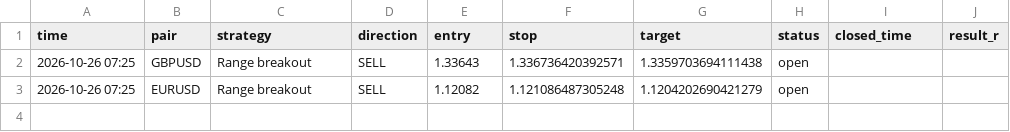
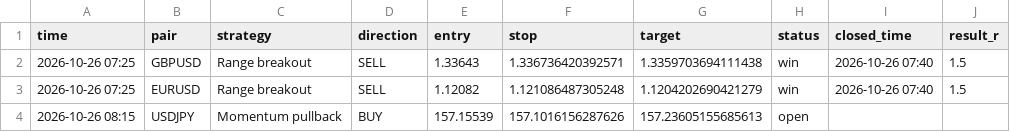
Before and after one commit to kelvinzone1-code/Forex-signals, a CSV file: signals.csv, drawn as a sheet.

Commit message:
Update signals

```diff
--- a/signals.csv
+++ b/signals.csv
@@ -1,3 +1,4 @@
 time,pair,strategy,direction,entry,stop,target,status,closed_time,result_r
-2026-10-26 07:25,GBPUSD,Range breakout,SELL,1.33643,1.336736420392571,1.3359703694111438,open,,
-2026-10-26 07:25,EURUSD,Range breakout,SELL,1.12082,1.121086487305248,1.1204202690421279,open,,
+2026-10-26 07:25,GBPUSD,Range breakout,SELL,1.33643,1.336736420392571,1.3359703694111438,win,2026-10-26 07:40,1.5
+2026-10-26 07:25,EURUSD,Range breakout,SELL,1.12082,1.121086487305248,1.1204202690421279,win,2026-10-26 07:40,1.5
+2026-10-26 08:15,USDJPY,Momentum pullback,BUY,157.15539,157.1016156287626,157.23605155685613,open,,
```
